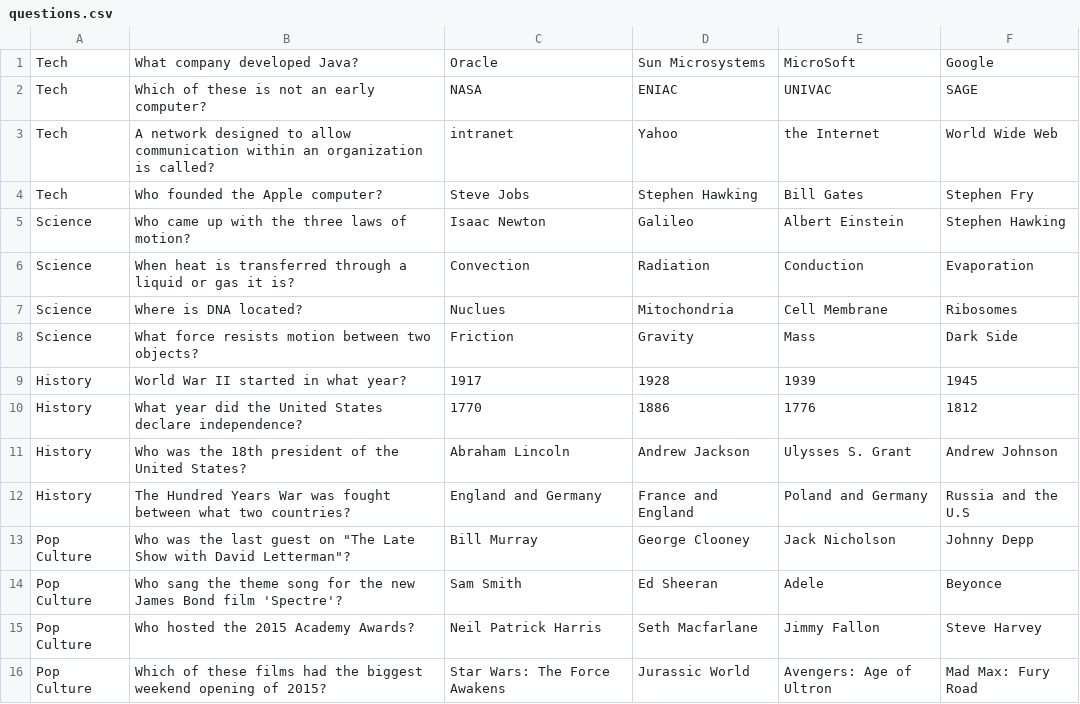
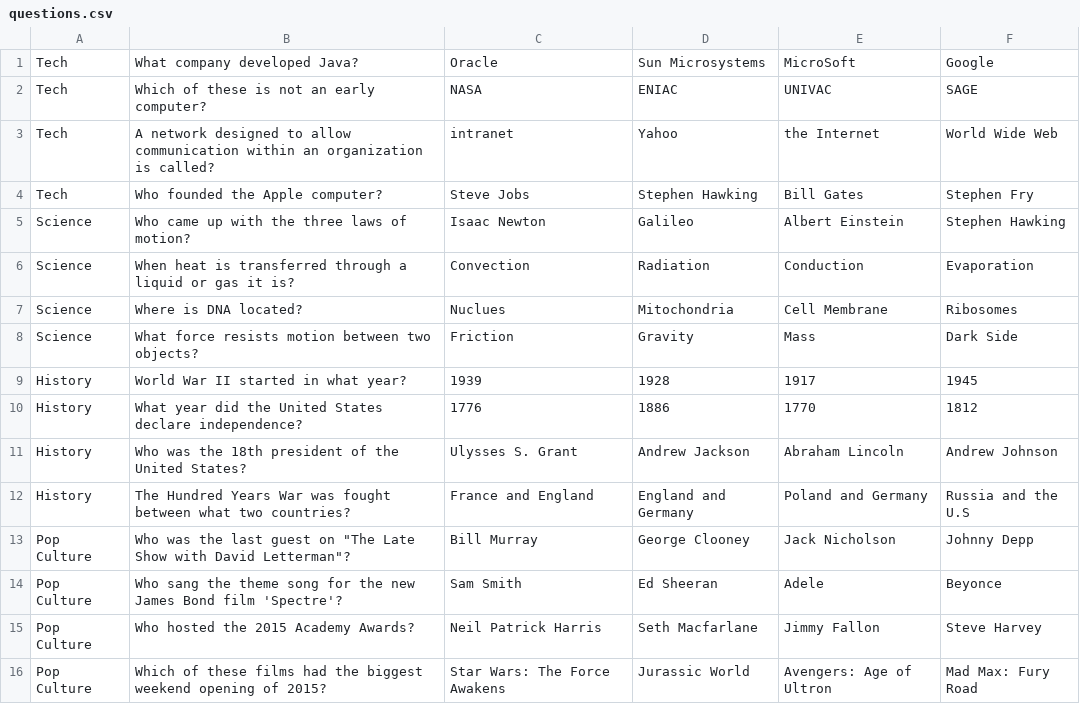
Before and after one commit to migueln1987/CSC-376-Project, a CSV file: TriviaGame/bin/questions.csv, drawn as a sheet.

Commit message:
Simplified game by allowing the typing of only characters.
Fixed printing out of questions.

```diff
--- a/TriviaGame/bin/questions.csv
+++ b/TriviaGame/bin/questions.csv
@@ -8,6 +8,6 @@ Science,Where is DNA located?,Nuclues,Mitochondria,Cell Membrane,Ribosomes
 Science,What force resists motion between two objects?,Friction,Gravity,Mass,Dark Side
-History,World War II started in what year?,1917,1928,1939,1945
-History,What year did the United States declare independence?,1770,1886,1776,1812
-History,Who was the 18th president of the United States?,Abraham Lincoln,Andrew Jackson,Ulysses S. Grant,Andrew Johnson
-History,The Hundred Years War was fought between what two countries?,England and Germany,France and England,Poland and Germany,Russia and the U.S
+History,World War II started in what year?,1939,1928,1917,1945
+History,What year did the United States declare independence?,1776,1886,1770,1812
+History,Who was the 18th president of the United States?,Ulysses S. Grant,Andrew Jackson,Abraham Lincoln,Andrew Johnson
+History,The Hundred Years War was fought between what two countries?,France and England,England and Germany,Poland and Germany,Russia and the U.S
 Pop Culture,"Who was the last guest on ""The Late Show with David Letterman""?",Bill Murray,George Clooney,Jack Nicholson,Johnny Depp
```
Also changed, not shown: TriviaGame/src/questions.csv, 9 other files.
